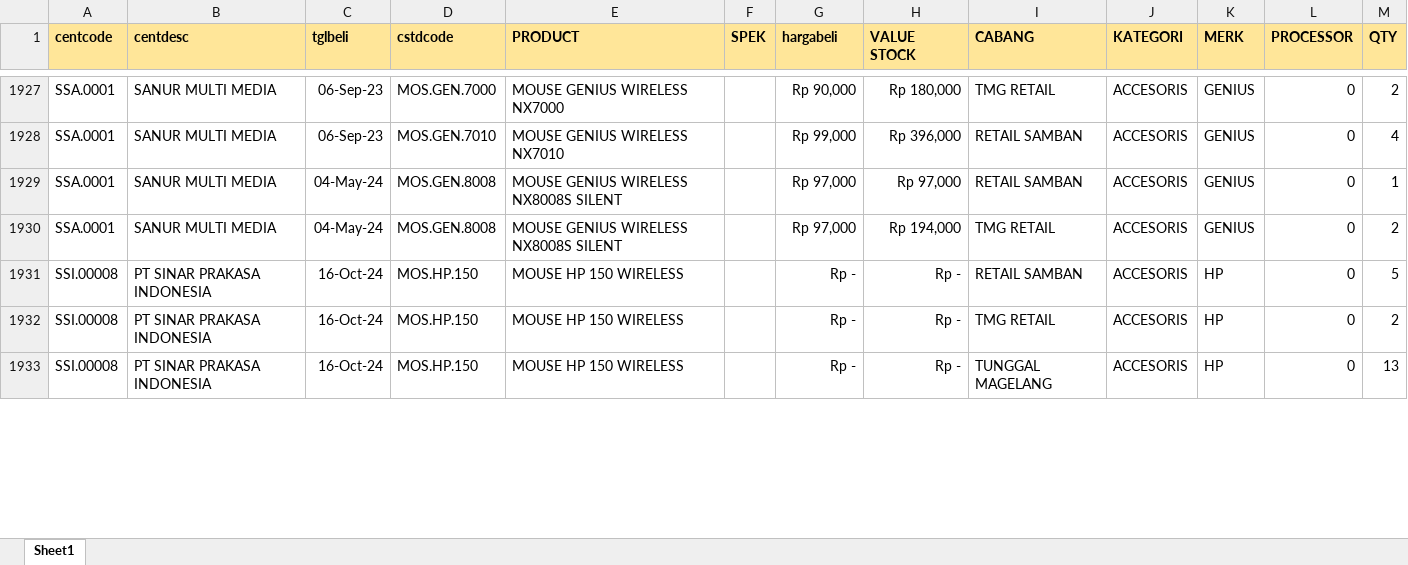
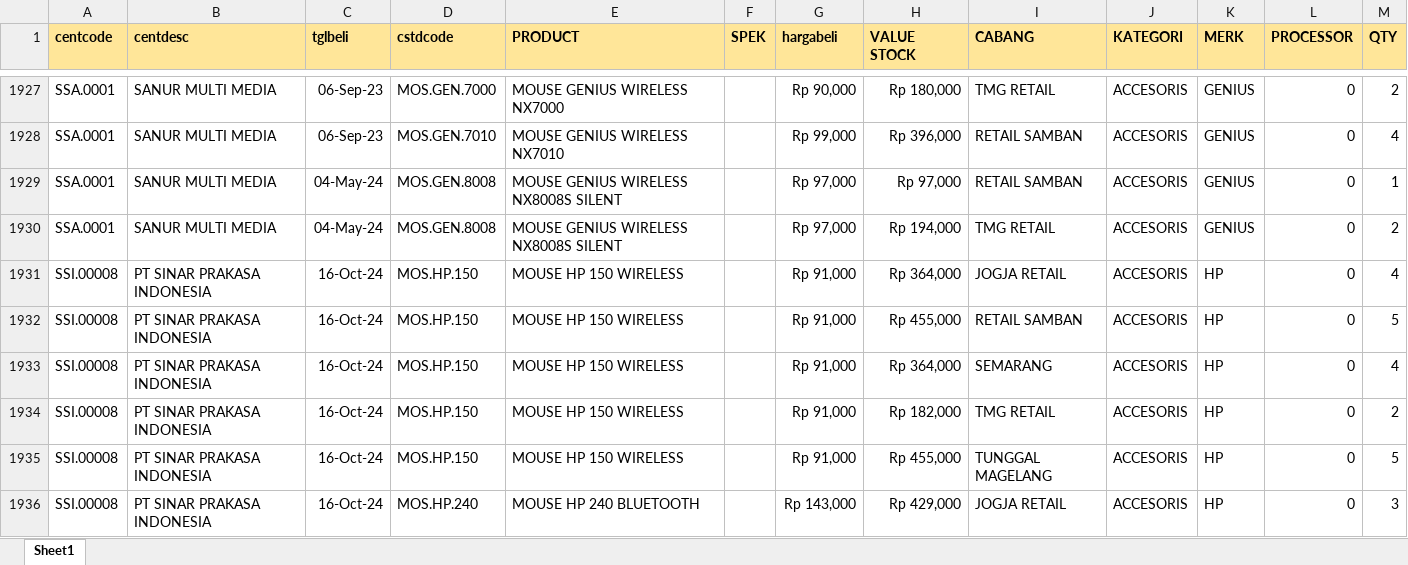
Before and after one commit to YoasAriel/Project-TOP, an Excel workbook: stock.xlsx, sheet Sheet1, drawn as a sheet; only a part is shown, gaps mark what is left out; values as stored, in another font and other column widths than the file's, no borders; addresses are those after the commit; the diff covers the shown part only; the diff names each change by its address in the sheet, - before the commit and + after, or states it on an @@ line.

```diff
--- a/stock.xlsx (sheet Sheet1)
+++ b/stock.xlsx (sheet Sheet1)
+row 1931: SSI.00008 | PT SINAR PRAKASA INDONESIA | 16-Oct-24 | MOS.HP.150 | MOUSE HP 150 WIRELESS |  | Rp 91,000 | Rp 364,000 | JOGJA RETAIL | ACCESORIS | HP | 0 | 4
-G1932 (hargabeli): Rp -
+G1932 (hargabeli): Rp 91,000
-H1932 (VALUE STOCK): Rp -
+H1932 (VALUE STOCK): Rp 455,000
+row 1933: SSI.00008 | PT SINAR PRAKASA INDONESIA | 16-Oct-24 | MOS.HP.150 | MOUSE HP 150 WIRELESS |  | Rp 91,000 | Rp 364,000 | SEMARANG | ACCESORIS | HP | 0 | 4
-G1934:G1935 (hargabeli): Rp -
+G1934:G1935 (hargabeli): Rp 91,000
-H1934 (VALUE STOCK): Rp -
+H1934 (VALUE STOCK): Rp 182,000
-H1935 (VALUE STOCK): Rp -
+H1935 (VALUE STOCK): Rp 455,000
-M1935 (QTY): 13
+M1935 (QTY): 5
+row 1936: SSI.00008 | PT SINAR PRAKASA INDONESIA | 16-Oct-24 | MOS.HP.240 | MOUSE HP 240 BLUETOOTH |  | Rp 143,000 | Rp 429,000 | JOGJA RETAIL | ACCESORIS | HP | 0 | 3
```
Also changed, not shown: 38 added rows, 54 removed rows and 477 edited cells elsewhere in this sheet.
